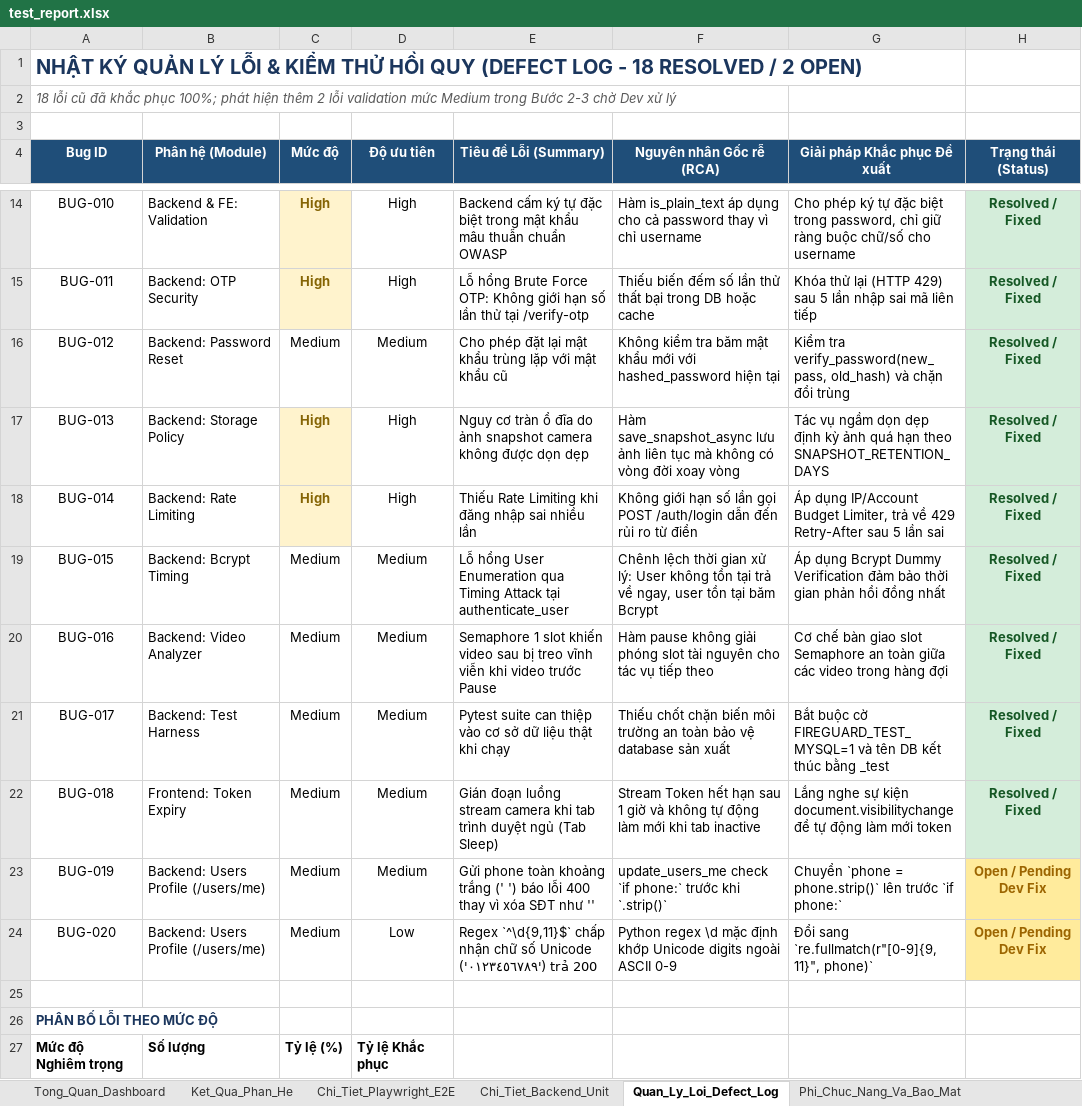
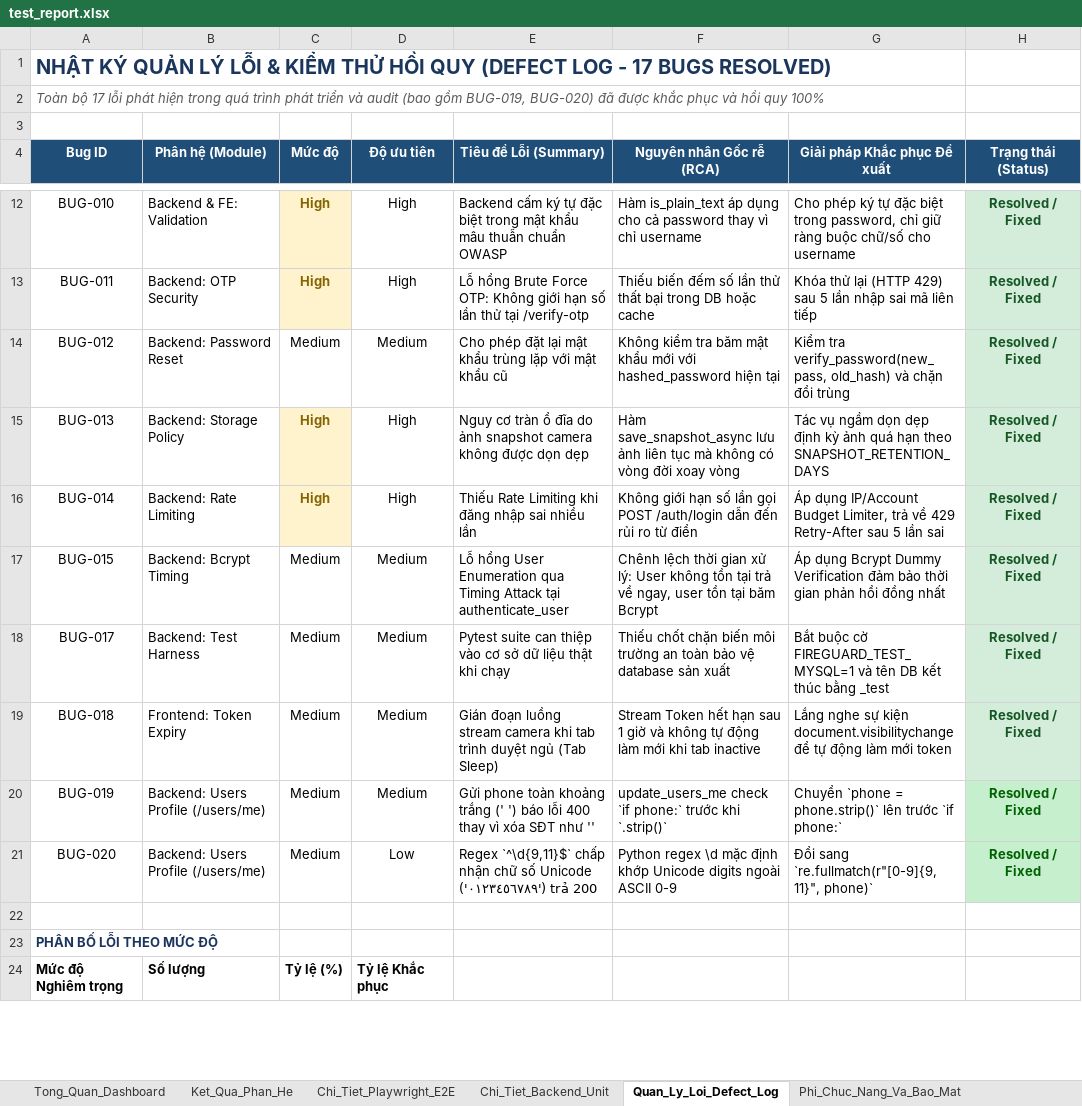
Before and after one commit to tranvanhuy13/FireGuard, an Excel workbook: docs/test_report.xlsx, sheet Quan_Ly_Loi_Defect_Log, drawn as a sheet; only a part is shown, gaps mark what is left out; values as stored, in another font and other column widths than the file's, no borders; charts and pictures not drawn; removed rows and columns are numbered as before the commit, all else as after; the diff covers the shown part only; the diff names each change by its address in the sheet, - before the commit and + after, or states it on an @@ line.

Commit message:
test: fix profile phone validation, remove RTSP/video-analysis tests, and sync test reports
- Fix BUG-019 & BUG-020 in backend/app/users/routes.py (strip whitespace-only phone before check and enforce ASCII [0-9]{9,11})
- Remove all RTSP and video-analysis test suites/cases (deleted video_analysis.spec.ts, test_upload_limits.py, test_video_database_recovery.py; cleaned 13 backend/frontend test files)
- Verify full suites after cleanup: 221/221 Backend Pytest passed (7 integration DB skipped), 35/35 Frontend Node unit passed, 169/170 Playwright E2E passed (1 TEST_DEMO skip by design)
- Update frontend/tests/test.xlsx (14 functional sheets / 343 cases, Defect_Log 17/17 resolved) and docs/test_report.xlsx (426 auto tests, 343 manual cases, 17 resolved bugs)

```diff
--- a/docs/test_report.xlsx (sheet Quan_Ly_Loi_Defect_Log)
+++ b/docs/test_report.xlsx (sheet Quan_Ly_Loi_Defect_Log)
-A1 (Bug ID): …LOG - 18 RESOLVED / 2 OPEN)
+A1 (Bug ID): …LOG - 17 BUGS RESOLVED)
-A2 (Bug ID): 18 lỗi cũ đã khắc phục 100%; phát hiện thêm 2 lỗi validation mức Medium trong Bước 2-3 chờ Dev xử lý
+A2 (Bug ID): Toàn bộ 17 lỗi phát hiện trong quá trình phát triển và audit (bao gồm BUG-019, BUG-020) đã được khắc phục và hồi quy 100%
-row 20: BUG-016 | Backend: Video Analyzer | Medium | Medium | Semaphore 1 slot khiến video sau bị treo vĩnh viễn khi video trước Pause | Hàm pause không giải phóng slot tài nguyên cho tác vụ tiếp theo | Cơ chế bàn giao slot Semaphore an toàn giữa các video trong hàng đợi | Resolved / Fixed
-H20:H21 (Trạng thái (Status)): Open / Pending Dev Fix
+H20:H21 (Trạng thái (Status)): Resolved / Fixed
@@ H20:H21 fill: #FFEB9C → #C6EFCE, text colour: #9C6500 → #006100 @@
```
Also changed, not shown: 2 removed rows and 7 edited cells elsewhere in this sheet, sheet Chi_Tiet_Backend_Unit, sheet Tong_Quan_Dashboard, sheet Ket_Qua_Phan_He, sheet Chi_Tiet_Playwright_E2E, sheet Ket_Luan_Va_Ky_Nhan, 18 other files.
